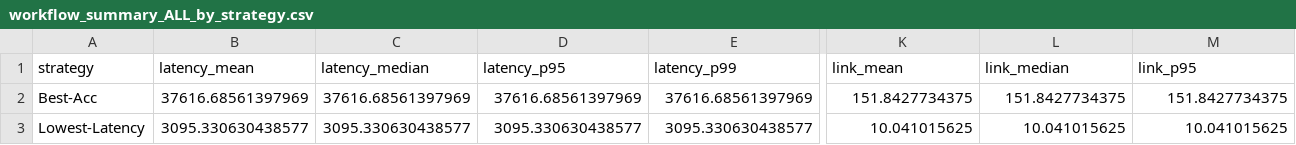
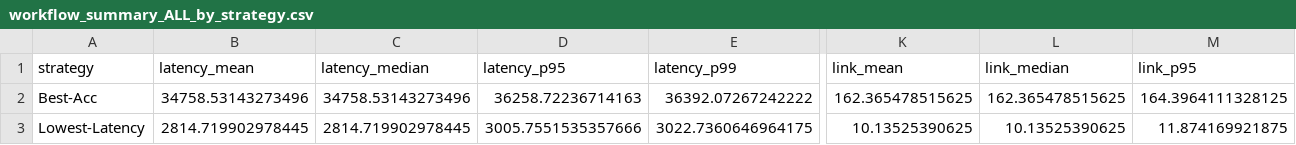
Before and after one commit to polaris-slo-cloud/via-lactea, a CSV file: experiments/results/sat250_edge85_cloud1_seed42/workflow_summary_ALL_by_strategy.csv, drawn as a sheet; only a part is shown, gaps mark what is left out; the diff covers the shown part only; the diff names each change by its address in the sheet, - before the commit and + after, or states it on an @@ line.

```diff
--- a/experiments/results/sat250_edge85_cloud1_seed42/workflow_summary_ALL_by_strategy.csv
+++ b/experiments/results/sat250_edge85_cloud1_seed42/workflow_summary_ALL_by_strategy.csv
-B2 (latency_mean): 37616.68561397969
+B2 (latency_mean): 34758.53143273496
-C2 (latency_median): 37616.68561397969
+C2 (latency_median): 34758.53143273496
-D2 (latency_p95): 37616.68561397969
+D2 (latency_p95): 36258.72236714163
-E2 (latency_p99): 37616.68561397969
+E2 (latency_p99): 36392.07267242222
-K2 (link_mean): 151.8427734375
+K2 (link_mean): 162.365478515625
-L2 (link_median): 151.8427734375
+L2 (link_median): 162.365478515625
-M2 (link_p95): 151.8427734375
+M2 (link_p95): 164.3964111328125
-B3 (latency_mean): 3095.330630438577
+B3 (latency_mean): 2814.719902978445
-C3 (latency_median): 3095.330630438577
+C3 (latency_median): 2814.719902978445
-D3 (latency_p95): 3095.330630438577
+D3 (latency_p95): 3005.7551535357666
-E3 (latency_p99): 3095.330630438577
+E3 (latency_p99): 3022.7360646964175
-K3 (link_mean): 10.041015625
+K3 (link_mean): 10.13525390625
-L3 (link_median): 10.041015625
+L3 (link_median): 10.13525390625
-M3 (link_p95): 10.041015625
+M3 (link_p95): 11.874169921875
```
Also changed, not shown: 117 edited cells elsewhere in this file, experiments/results/sat250_edge85_cloud1_seed42/workflow_runs.csv, experiments/results/sat250_edge85_cloud1_seed42/workflow_summary_latency_by_strategy.csv, 12 other files.
